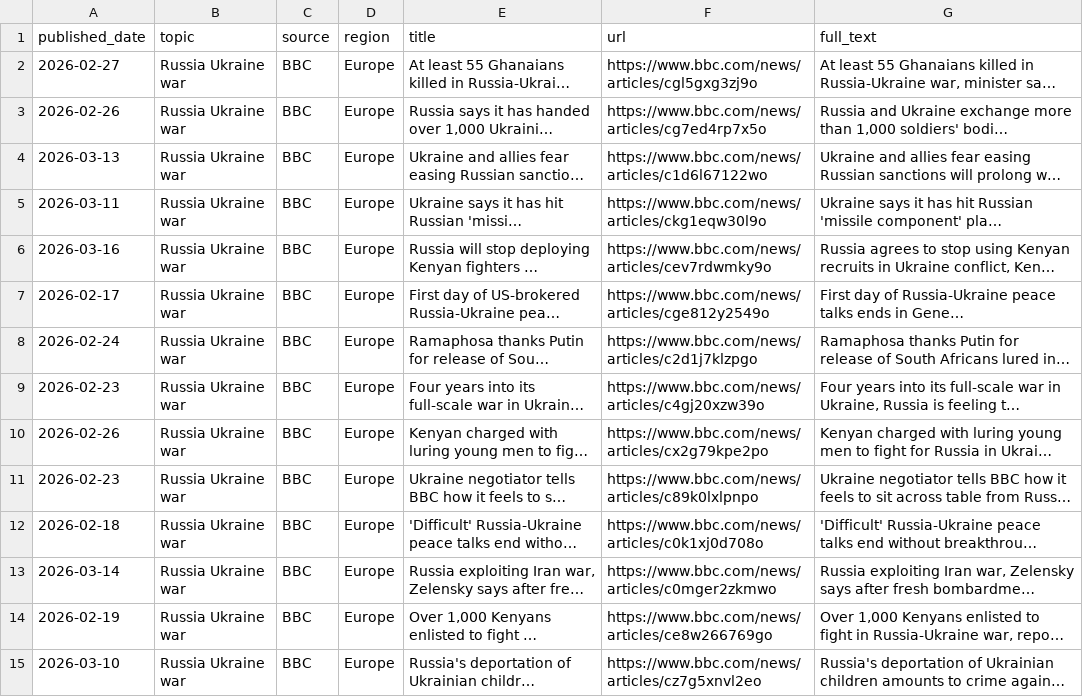
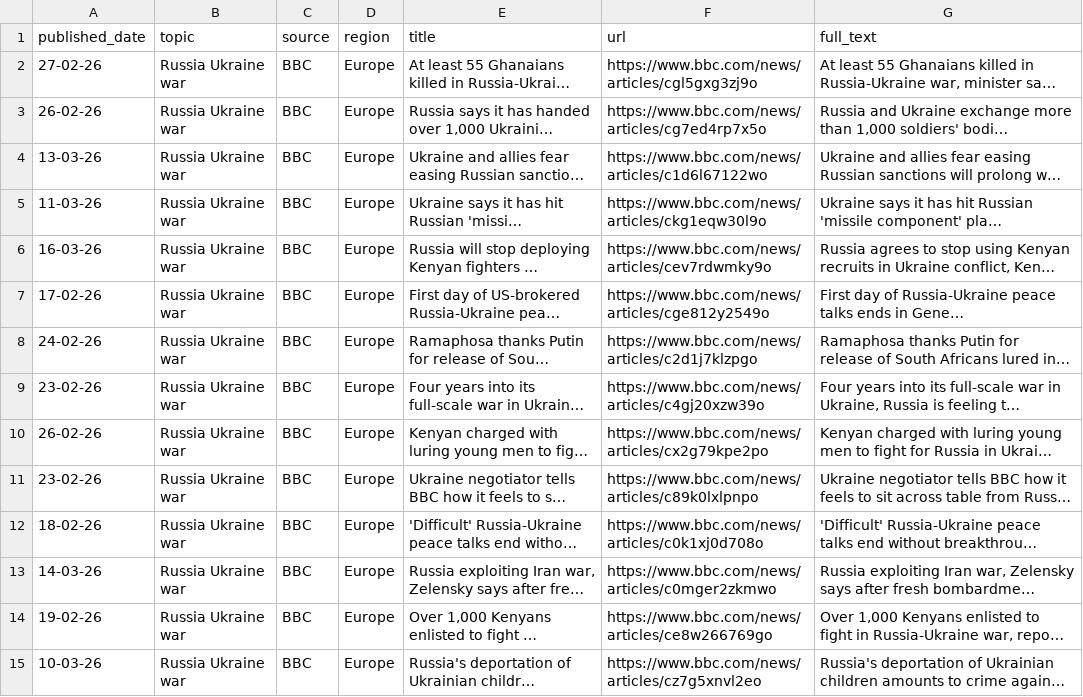
Before and after one commit to RakibHasan221b/Bias-Detector, a CSV file: news_comparison.csv, drawn as a sheet; only a part is shown; long unchanged cells end in …; the diff covers the shown part only; the diff names each change by its address in the sheet, - before the commit and + after, or states it on an @@ line.

```diff
--- a/news_comparison.csv
+++ b/news_comparison.csv
-A2 (published_date): 2026-02-27
+A2 (published_date): 27-02-26
-A3 (published_date): 2026-02-26
+A3 (published_date): 26-02-26
-A4 (published_date): 2026-03-13
+A4 (published_date): 13-03-26
-A5 (published_date): 2026-03-11
+A5 (published_date): 11-03-26
-A6 (published_date): 2026-03-16
+A6 (published_date): 16-03-26
-A7 (published_date): 2026-02-17
+A7 (published_date): 17-02-26
-A8 (published_date): 2026-02-24
+A8 (published_date): 24-02-26
-A9 (published_date): 2026-02-23
+A9 (published_date): 23-02-26
-A10 (published_date): 2026-02-26
+A10 (published_date): 26-02-26
-A11 (published_date): 2026-02-23
+A11 (published_date): 23-02-26
-A12 (published_date): 2026-02-18
+A12 (published_date): 18-02-26
-A13 (published_date): 2026-03-14
+A13 (published_date): 14-03-26
-A14 (published_date): 2026-02-19
+A14 (published_date): 19-02-26
-A15 (published_date): 2026-03-10
+A15 (published_date): 10-03-26
```
Also changed, not shown: 67 edited cells elsewhere in this file, 22 other files.
